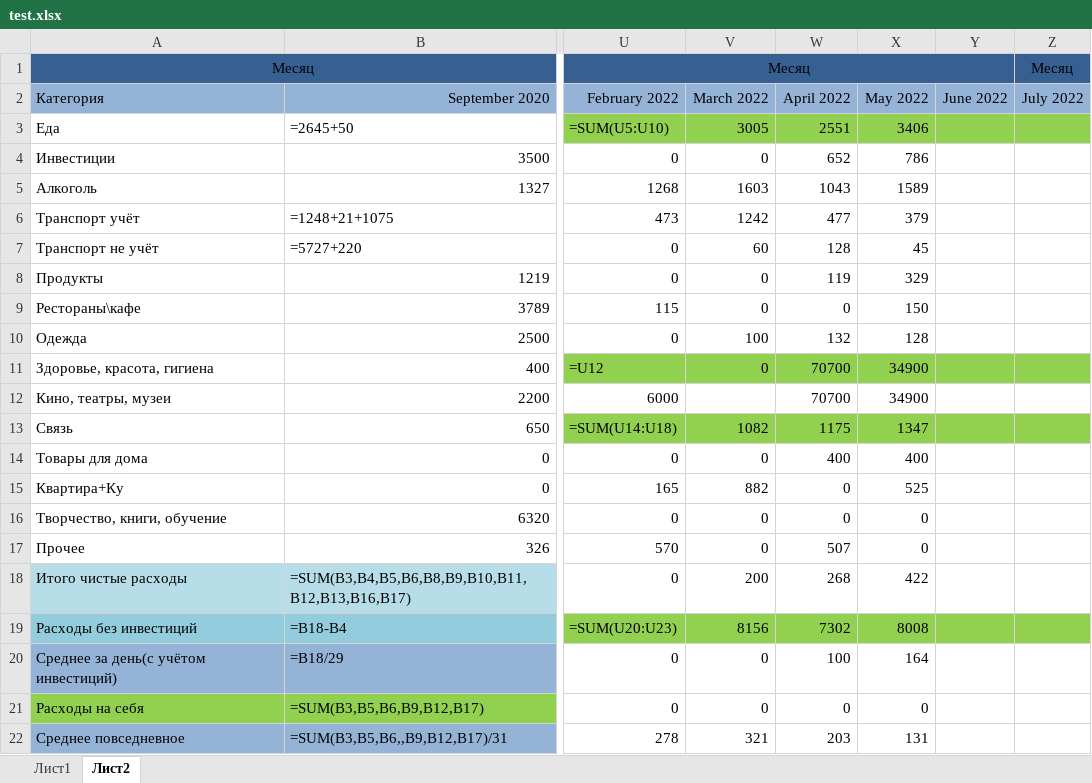
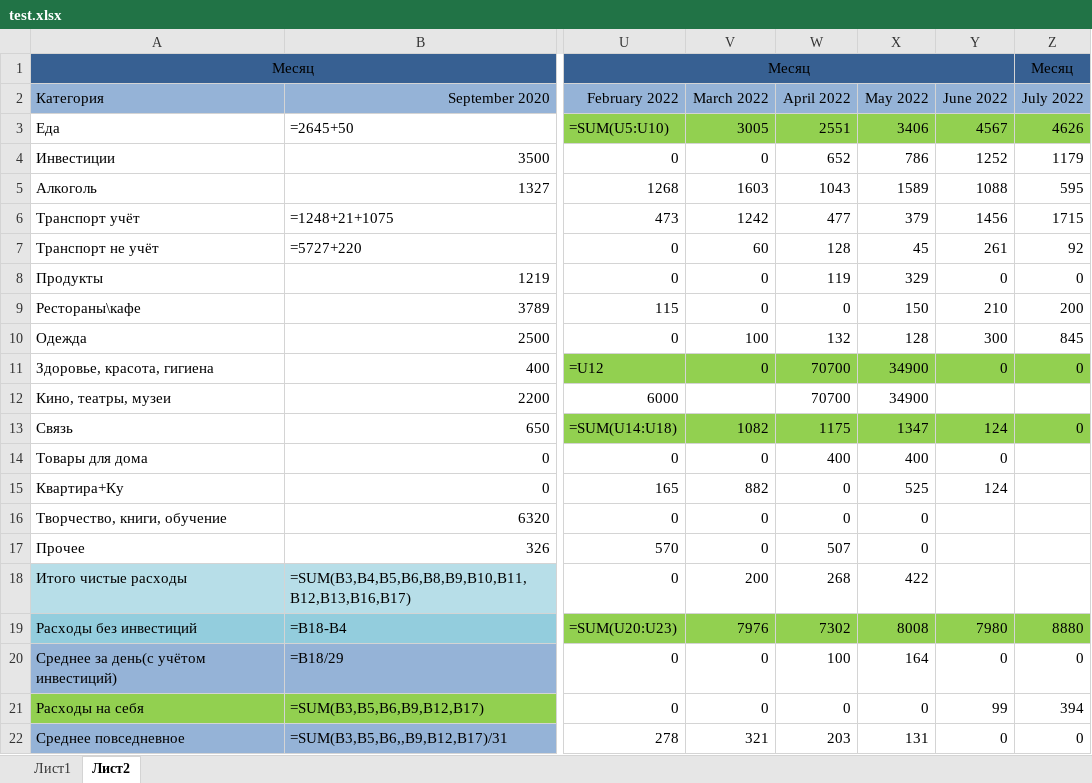
Before and after one commit to kot228begmot/ExelExpenses, an Excel workbook: test.xlsx, sheet Лист2, drawn as a sheet; only a part is shown, gaps mark what is left out; values as stored, in another font and other column widths than the file's, no borders; formulas without a stored value are shown as written; the diff covers the shown part only; the diff names each change by its address in the sheet, - before the commit and + after, or states it on an @@ line.

```diff
--- a/test.xlsx (sheet Лист2)
+++ b/test.xlsx (sheet Лист2)
-Y3 (June 2022): (empty)
+Y3 (June 2022): 4567
-Z3 (July 2022): (empty)
+Z3 (July 2022): 4626
-Y4 (June 2022): (empty)
+Y4 (June 2022): 1252
-Z4 (July 2022): (empty)
+Z4 (July 2022): 1179
-Y5 (June 2022): (empty)
+Y5 (June 2022): 1088
-Z5 (July 2022): (empty)
+Z5 (July 2022): 595
-Y6 (June 2022): (empty)
+Y6 (June 2022): 1456
-Z6 (July 2022): (empty)
+Z6 (July 2022): 1715
-Y7 (June 2022): (empty)
+Y7 (June 2022): 261
-Z7 (July 2022): (empty)
+Z7 (July 2022): 92
-Y8 (June 2022): (empty)
+Y8 (June 2022): 0
-Z8 (July 2022): (empty)
+Z8 (July 2022): 0
-Y9 (June 2022): (empty)
+Y9 (June 2022): 210
-Z9 (July 2022): (empty)
+Z9 (July 2022): 200
-Y10 (June 2022): (empty)
+Y10 (June 2022): 300
-Z10 (July 2022): (empty)
+Z10 (July 2022): 845
-Y11 (June 2022): (empty)
+Y11 (June 2022): 0
-Z11 (July 2022): (empty)
+Z11 (July 2022): 0
-Y13 (June 2022): (empty)
+Y13 (June 2022): 124
-Z13 (July 2022): (empty)
+Z13 (July 2022): 0
-Y14 (June 2022): (empty)
+Y14 (June 2022): 0
-Y15 (June 2022): (empty)
+Y15 (June 2022): 124
-V19 (March 2022): 8156
+V19 (March 2022): 7976
-Y19 (June 2022): (empty)
+Y19 (June 2022): 7980
-Z19 (July 2022): (empty)
+Z19 (July 2022): 8880
-Y20 (June 2022): (empty)
+Y20 (June 2022): 0
-Z20 (July 2022): (empty)
+Z20 (July 2022): 0
-Y21 (June 2022): (empty)
+Y21 (June 2022): 99
-Z21 (July 2022): (empty)
+Z21 (July 2022): 394
-Y22 (June 2022): (empty)
+Y22 (June 2022): 0
-Z22 (July 2022): (empty)
+Z22 (July 2022): 0
```
Also changed, not shown: 78 edited cells elsewhere in this sheet, sheet Лист1, hidden cells.
